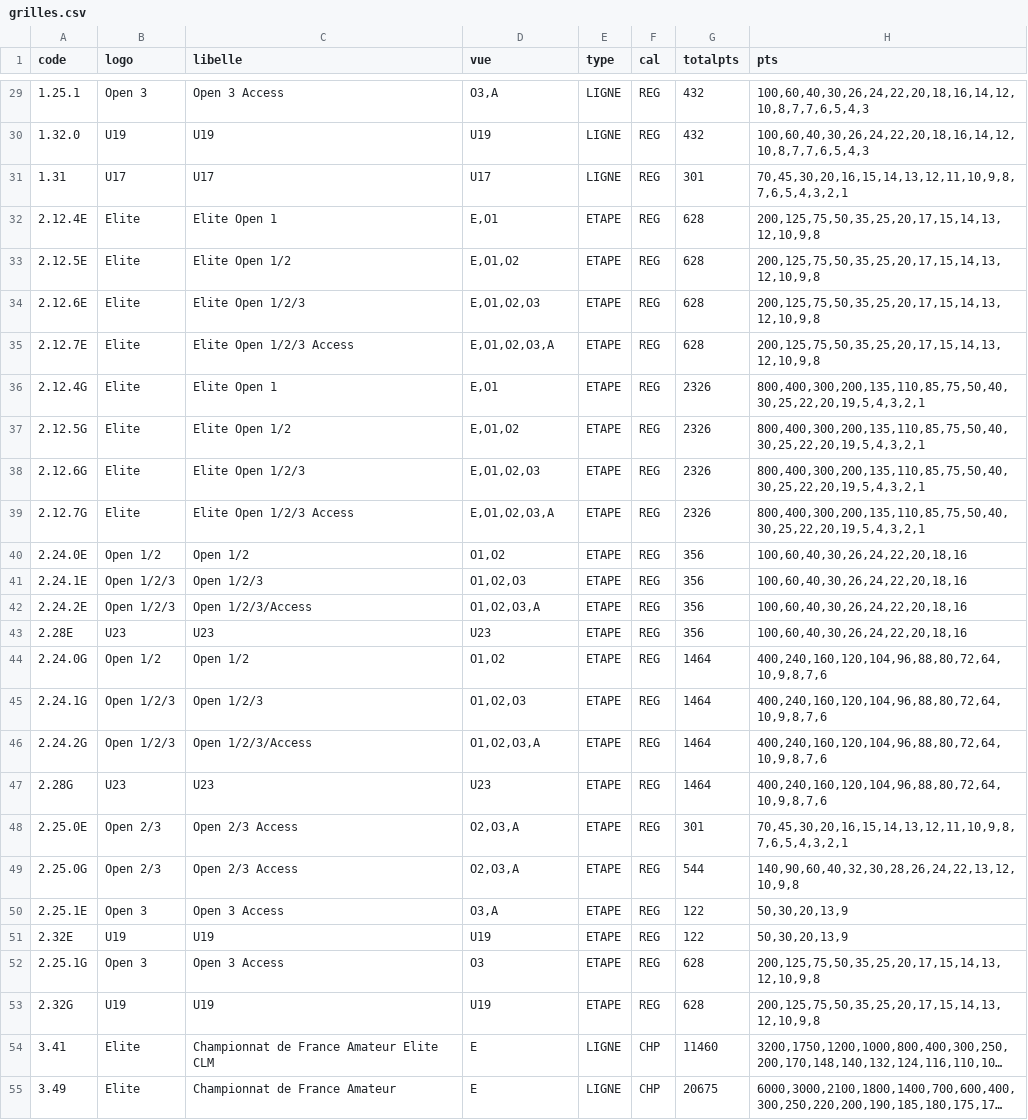
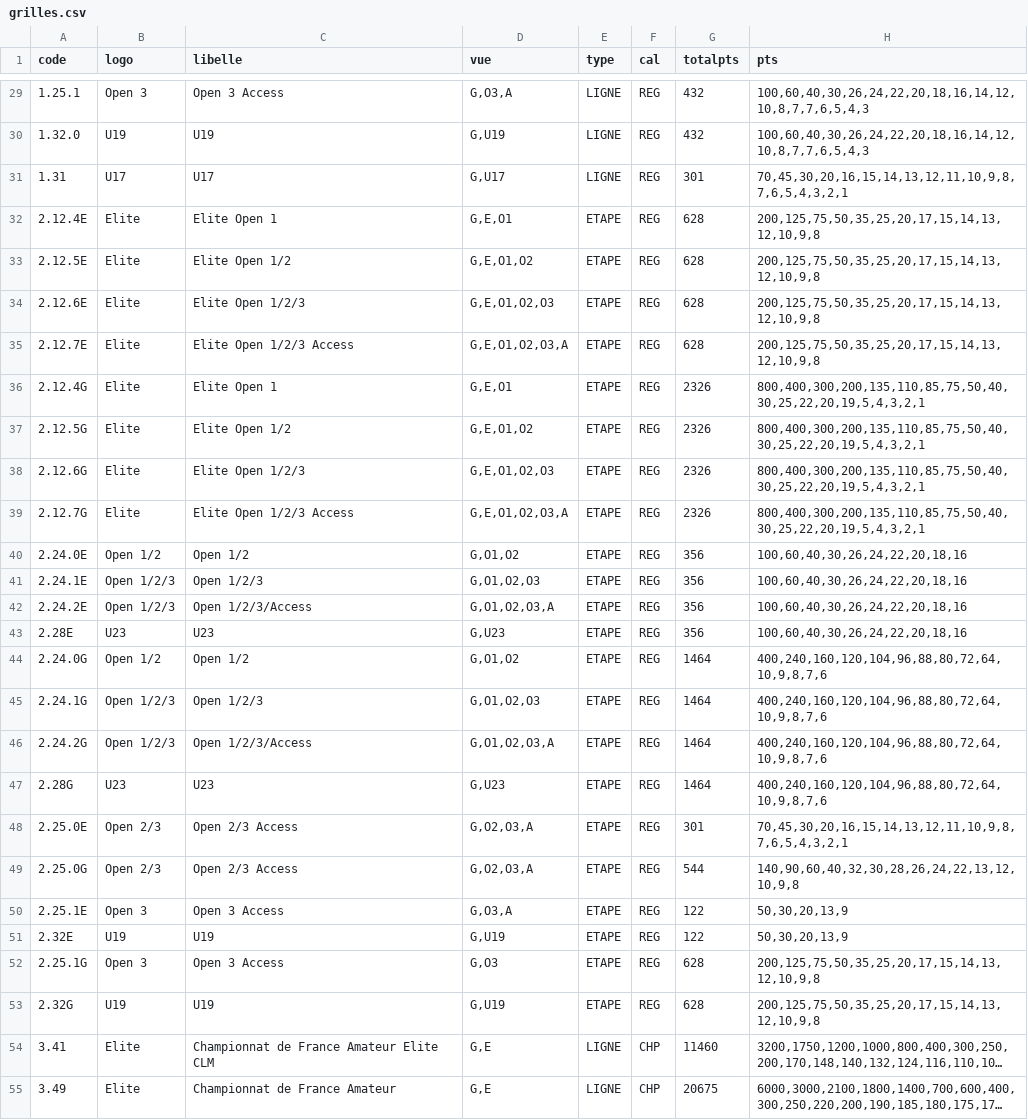
Before and after one commit to garnierpascalweb/ffcalculator-grid, a CSV file: src/main/resources/grilles.csv, drawn as a sheet; only a part is shown, gaps mark what is left out; long unchanged cells end in …; the diff covers the shown part only; the diff names each change by its address in the sheet, - before the commit and + after, or states it on an @@ line.

```diff
--- a/src/main/resources/grilles.csv
+++ b/src/main/resources/grilles.csv
-D29 (vue): O3,A
+D29 (vue): G,O3,A
-D30 (vue): U19
+D30 (vue): G,U19
-D31 (vue): U17
+D31 (vue): G,U17
-D32 (vue): E,O1
+D32 (vue): G,E,O1
-D33 (vue): E,O1,O2
+D33 (vue): G,E,O1,O2
-D34 (vue): E,O1,O2,O3
+D34 (vue): G,E,O1,O2,O3
-D35 (vue): E,O1,O2,O3,A
+D35 (vue): G,E,O1,O2,O3,A
-D36 (vue): E,O1
+D36 (vue): G,E,O1
-D37 (vue): E,O1,O2
+D37 (vue): G,E,O1,O2
-D38 (vue): E,O1,O2,O3
+D38 (vue): G,E,O1,O2,O3
-D39 (vue): E,O1,O2,O3,A
+D39 (vue): G,E,O1,O2,O3,A
-D40 (vue): O1,O2
+D40 (vue): G,O1,O2
-D41 (vue): O1,O2,O3
+D41 (vue): G,O1,O2,O3
-D42 (vue): O1,O2,O3,A
+D42 (vue): G,O1,O2,O3,A
-D43 (vue): U23
+D43 (vue): G,U23
-D44 (vue): O1,O2
+D44 (vue): G,O1,O2
-D45 (vue): O1,O2,O3
+D45 (vue): G,O1,O2,O3
-D46 (vue): O1,O2,O3,A
+D46 (vue): G,O1,O2,O3,A
-D47 (vue): U23
+D47 (vue): G,U23
-D48:D49 (vue): O2,O3,A
+D48:D49 (vue): G,O2,O3,A
-D50 (vue): O3,A
+D50 (vue): G,O3,A
-D51 (vue): U19
+D51 (vue): G,U19
-D52 (vue): O3
+D52 (vue): G,O3
-D53 (vue): U19
+D53 (vue): G,U19
-D54:D55 (vue): E
+D54:D55 (vue): G,E
```
Also changed, not shown: 57 edited cells elsewhere in this file, 1 other file.
